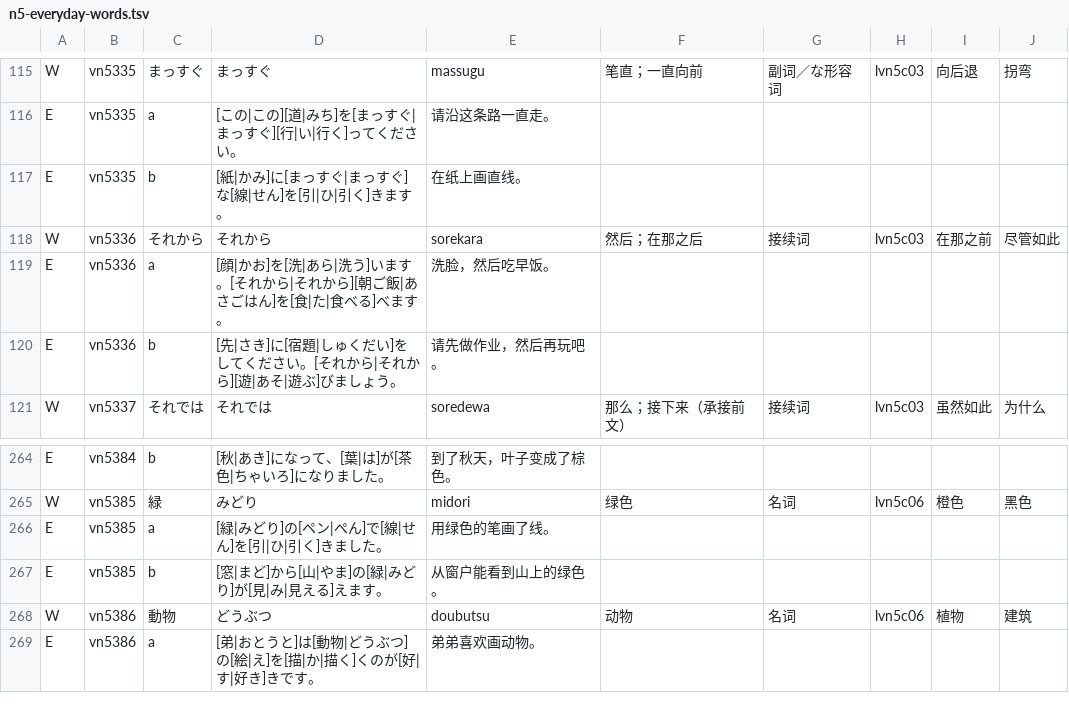
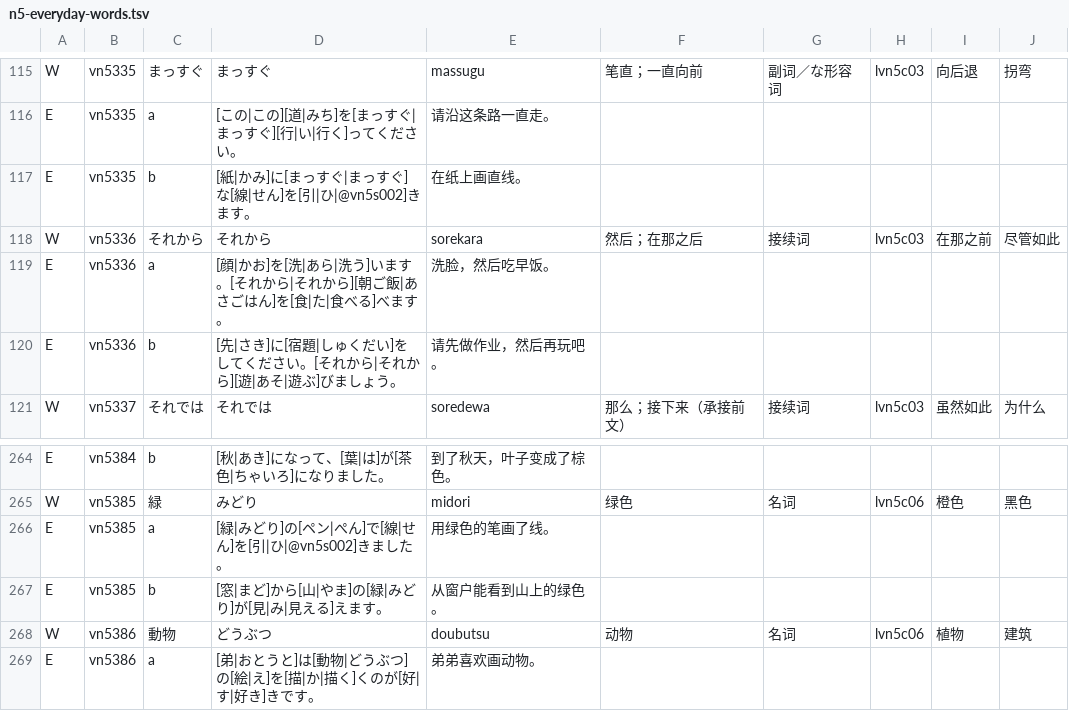
Before and after one commit to CJY-C/jplearn, a TSV file: content/authoring/n5-everyday-words.tsv, drawn as a sheet; only a part is shown, gaps mark what is left out.

Commit message:
Expand N4 to 100 readings and teach common life vocabulary with precise word senses

```diff
--- a/content/authoring/n5-everyday-words.tsv
+++ b/content/authoring/n5-everyday-words.tsv
@@ -116,3 +116,3 @@ W	vn5335	まっすぐ	まっすぐ	massugu	笔直；一直向前	副词／な形
 E	vn5335	a	[この|この][道|みち]を[まっすぐ|まっすぐ][行|い|行く]ってください。	请沿这条路一直走。
-E	vn5335	b	[紙|かみ]に[まっすぐ|まっすぐ]な[線|せん]を[引|ひ|引く]きます。	在纸上画直线。
+E	vn5335	b	[紙|かみ]に[まっすぐ|まっすぐ]な[線|せん]を[引|ひ|@vn5s002]きます。	在纸上画直线。
 W	vn5336	それから	それから	sorekara	然后；在那之后	接续词	lvn5c03	在那之前	尽管如此
@@ -265,3 +265,3 @@ E	vn5384	b	[秋|あき]になって、[葉|は]が[茶色|ちゃいろ]になり
 W	vn5385	緑	みどり	midori	绿色	名词	lvn5c06	橙色	黑色
-E	vn5385	a	[緑|みどり]の[ペン|ぺん]で[線|せん]を[引|ひ|引く]きました。	用绿色的笔画了线。
+E	vn5385	a	[緑|みどり]の[ペン|ぺん]で[線|せん]を[引|ひ|@vn5s002]きました。	用绿色的笔画了线。
 E	vn5385	b	[窓|まど]から[山|やま]の[緑|みどり]が[見|み|見える]えます。	从窗户能看到山上的绿色。
```
Also changed, not shown: content/authoring/n5-core-words.tsv, content/authoring/n5-numbers-and-reading-words.tsv, 29 other files.
